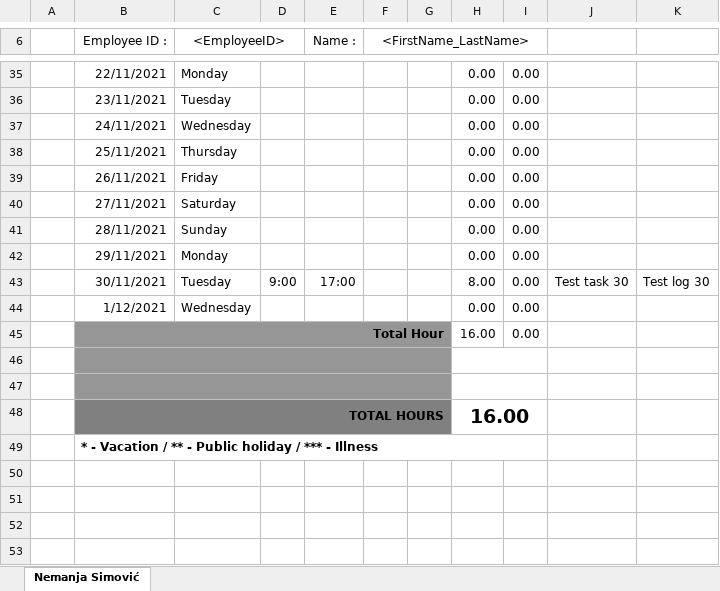
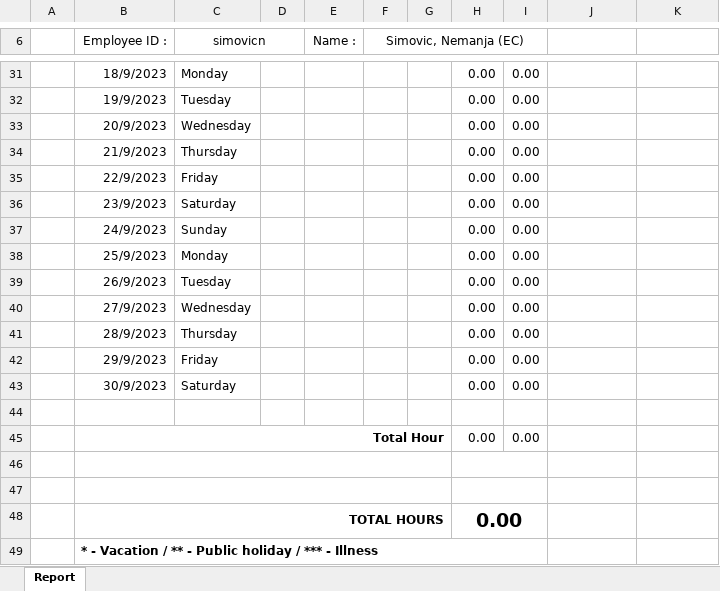
Before and after one commit to cacafaca/WorkHoursTracker, an Excel workbook: WorkHoursTrackerTests/WorkHoursTrackTest_November2021.xlsx, sheet Report, drawn as a sheet; only a part is shown, gaps mark what is left out; values as stored, in another font and other column widths than the file's, no borders; charts and pictures and conditional formats not drawn; removed rows and columns are numbered as before the commit, all else as after; the diff covers the shown part only; the diff names each change by its address in the sheet, - before the commit and + after, or states it on an @@ line.

Commit message:
Added correct test excel file with formula for calculating working days per month.

```diff
--- a/WorkHoursTrackerTests/WorkHoursTrackTest_November2021.xlsx (sheet Report)
+++ b/WorkHoursTrackerTests/WorkHoursTrackTest_November2021.xlsx (sheet Report)
-sheet tab: Nemanja Simović
+sheet tab: Report
-C6: <EmployeeID>
+C6: simovicn
-F6: <FirstName_LastName>
+F6: Simovic, Nemanja (EC)
-B31 (Employee ID :): 22/11/2021
+B31 (Employee ID :): 18/9/2023
-B32 (Employee ID :): 23/11/2021
+B32 (Employee ID :): 19/9/2023
-B33 (Employee ID :): 24/11/2021
+B33 (Employee ID :): 20/9/2023
-B34 (Employee ID :): 25/11/2021
+B34 (Employee ID :): 21/9/2023
-B35 (Employee ID :): 26/11/2021
+B35 (Employee ID :): 22/9/2023
-B36 (Employee ID :): 27/11/2021
+B36 (Employee ID :): 23/9/2023
-B37 (Employee ID :): 28/11/2021
+B37 (Employee ID :): 24/9/2023
-B38 (Employee ID :): 29/11/2021
+B38 (Employee ID :): 25/9/2023
-row 43:  | 30/11/2021 | Tuesday | 9:00 | 17:00 |  |  | 8.00 | 0.00 | Test task 30 | Test log 30
+row 39:  | 26/9/2023 | Tuesday |  |  |  |  | 0.00 | 0.00
-B40 (Employee ID :): 1/12/2021
+B40 (Employee ID :): 27/9/2023
+row 41:  | 28/9/2023 | Thursday |  |  |  |  | 0.00 | 0.00
+row 42:  | 29/9/2023 | Friday |  |  |  |  | 0.00 | 0.00
+row 43:  | 30/9/2023 | Saturday |  |  |  |  | 0.00 | 0.00
+row 44: (empty)
-B45:G47 fill: #969696
+B45:G47 fill: none
-H45: 16.00
+H45: 0.00
-B48:G48 fill: #808080
+B48:G48 fill: none
-H48: 16.00
+H48: 0.00
```
Also changed, not shown: 4 removed rows and 21 edited cells elsewhere in this sheet, formulas that keep their value.
